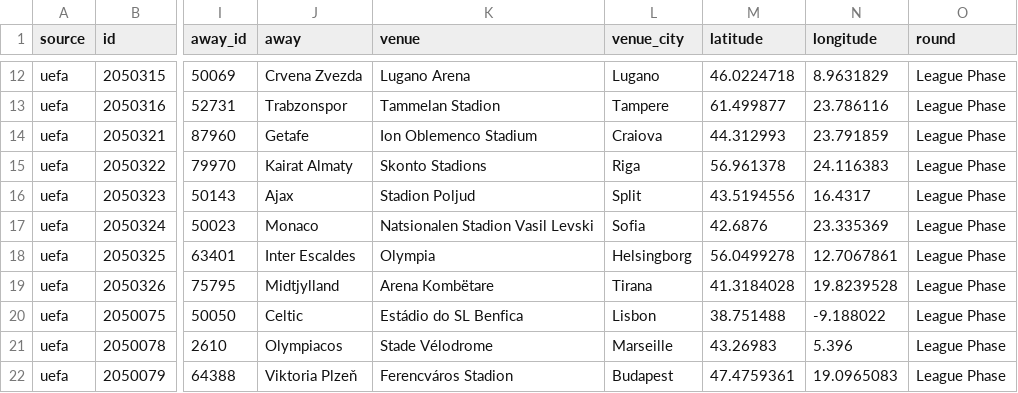
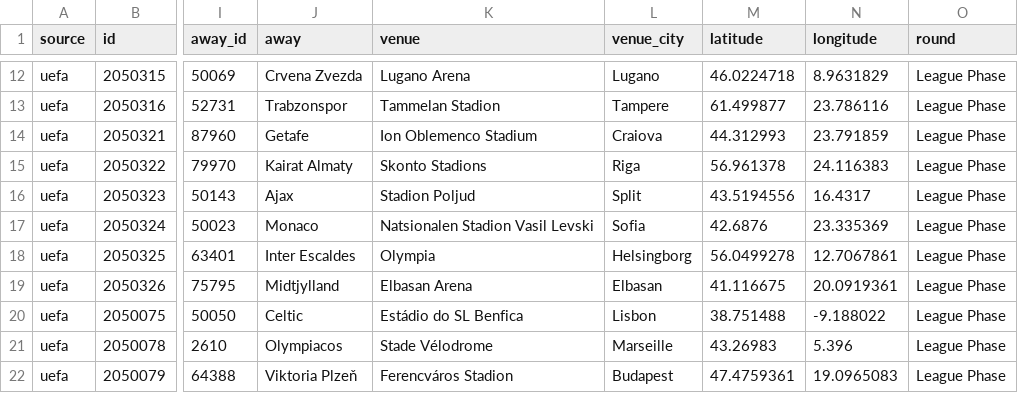
Before and after one commit to bogdasovandrej/xg-edge, a CSV file: reports/live/current_fixtures.csv, drawn as a sheet; only a part is shown, gaps mark what is left out; the diff names each change by its address in the sheet, - before the commit and + after, or states it on an @@ line.

```diff
--- a/reports/live/current_fixtures.csv
+++ b/reports/live/current_fixtures.csv
-K19 (venue): Arena Kombëtare
+K19 (venue): Elbasan Arena
-L19 (venue_city): Tirana
+L19 (venue_city): Elbasan
-M19 (latitude): 41.3184028
+M19 (latitude): 41.116675
-N19 (longitude): 19.8239528
+N19 (longitude): 20.0919361
```
Also changed, not shown: reports/ucl_qualifying_predictions.csv, 7 other files.
